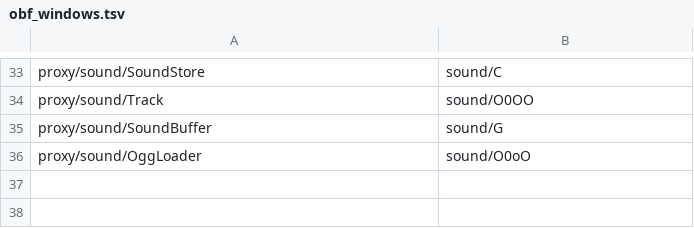
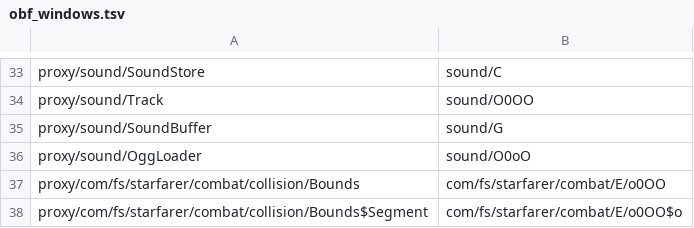
Before and after one commit to jontyab/starsector-render, a TSV file: modules/renderer/src/mappings/obf_windows.tsv, drawn as a sheet; only a part is shown, gaps mark what is left out.

```diff
--- a/modules/renderer/src/mappings/obf_windows.tsv
+++ b/modules/renderer/src/mappings/obf_windows.tsv
@@ -36 +36,3 @@ proxy/sound/SoundBuffer	sound/G
 proxy/sound/OggLoader	sound/O0oO
+proxy/com/fs/starfarer/combat/collision/Bounds	com/fs/starfarer/combat/E/o0OO
+proxy/com/fs/starfarer/combat/collision/Bounds$Segment	com/fs/starfarer/combat/E/o0OO$o
```
Also changed, not shown: modules/renderer/src/mappings/obf_linux.tsv, modules/renderer/src/mappings/obf_macos.tsv, 2 other files.
